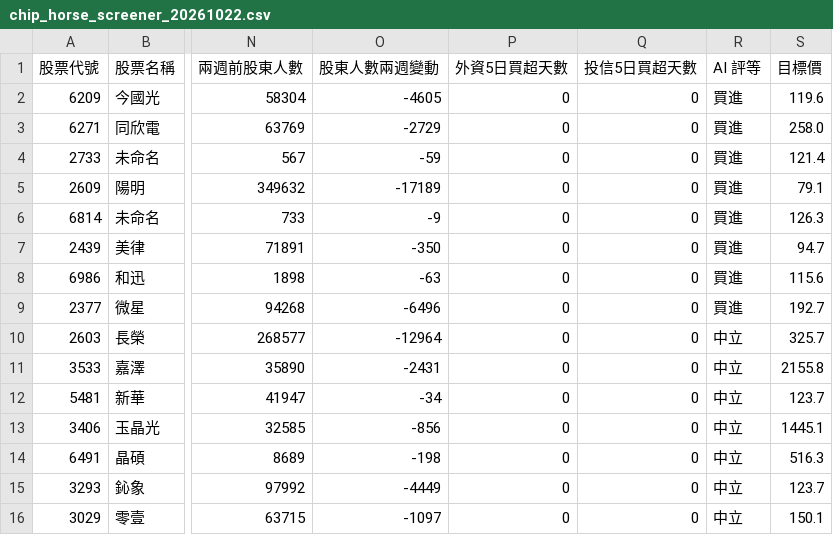
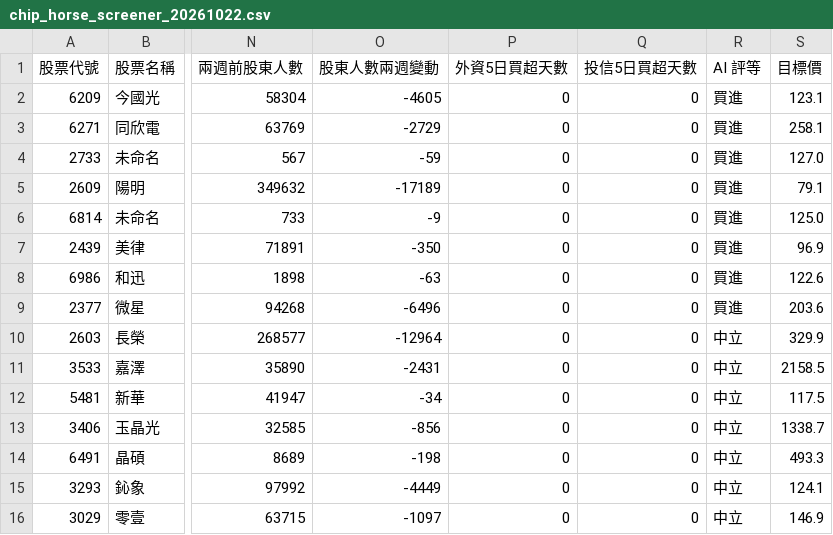
Before and after one commit to cantiforgot-boop/twstock01, a CSV file: data/reports/chip_horse_screener_20261022.csv, drawn as a sheet; only a part is shown, gaps mark what is left out; the diff names each change by its address in the sheet, - before the commit and + after, or states it on an @@ line.

```diff
--- a/data/reports/chip_horse_screener_20261022.csv
+++ b/data/reports/chip_horse_screener_20261022.csv
-S2 (目標價): 119.6
+S2 (目標價): 123.1
-S3 (目標價): 258.0
+S3 (目標價): 258.1
-S4 (目標價): 121.4
+S4 (目標價): 127.0
-S6 (目標價): 126.3
+S6 (目標價): 125.0
-S7 (目標價): 94.7
+S7 (目標價): 96.9
-S8 (目標價): 115.6
+S8 (目標價): 122.6
-S9 (目標價): 192.7
+S9 (目標價): 203.6
-S10 (目標價): 325.7
+S10 (目標價): 329.9
-S11 (目標價): 2155.8
+S11 (目標價): 2158.5
-S12 (目標價): 123.7
+S12 (目標價): 117.5
-S13 (目標價): 1445.1
+S13 (目標價): 1338.7
-S14 (目標價): 516.3
+S14 (目標價): 493.3
-S15 (目標價): 123.7
+S15 (目標價): 124.1
-S16 (目標價): 150.1
+S16 (目標價): 146.9
```
Also changed, not shown: data/reports/chip_horse_screener_latest.csv, 5 other files.
